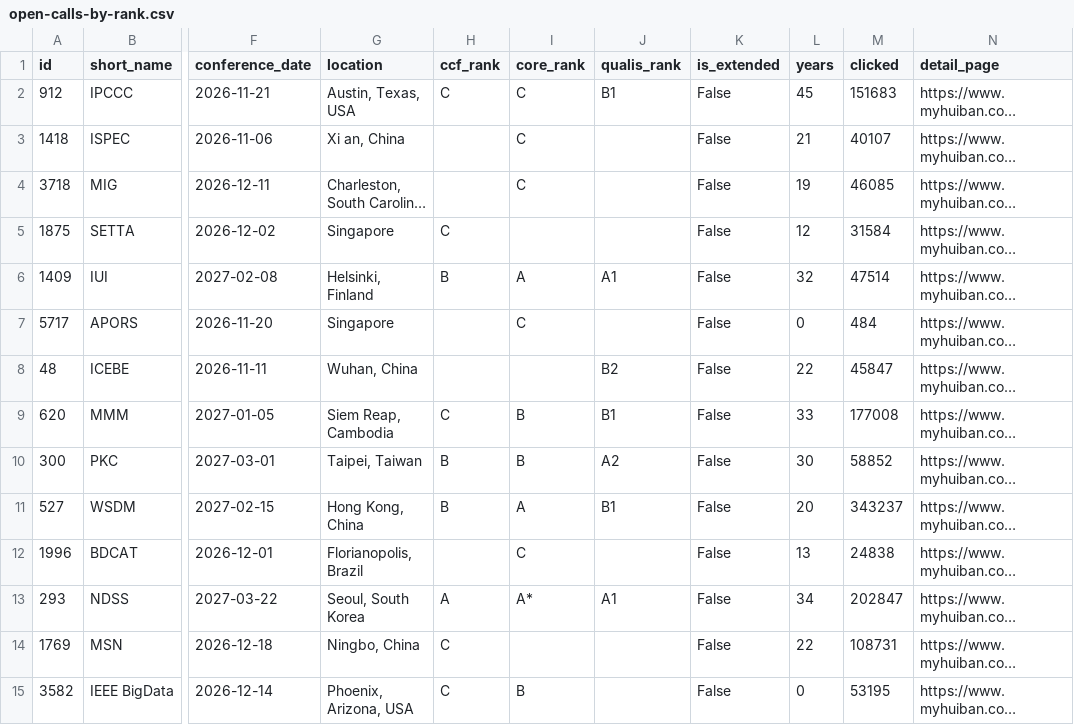
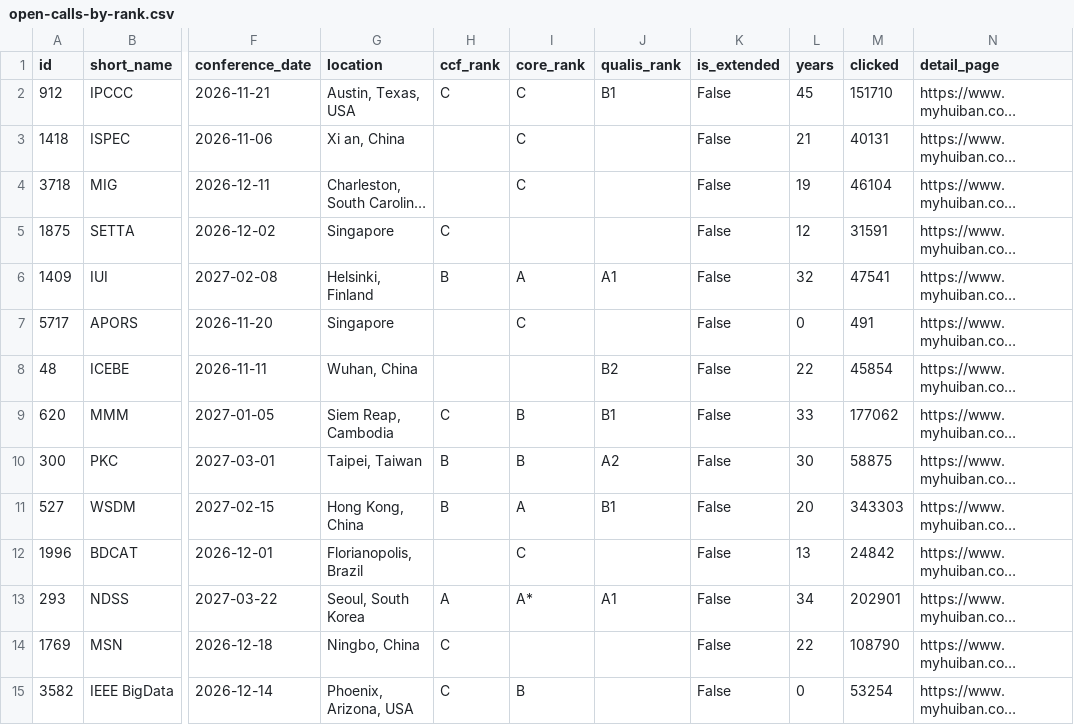
Before and after one commit to sundou82/conference-partner-mcp, a CSV file: data/open-calls-by-rank.csv, drawn as a sheet; only a part is shown, gaps mark what is left out; long unchanged cells end in …; the diff covers the shown part only; the diff names each change by its address in the sheet, - before the commit and + after, or states it on an @@ line.

```diff
--- a/data/open-calls-by-rank.csv
+++ b/data/open-calls-by-rank.csv
-M2 (clicked): 151683
+M2 (clicked): 151710
-M3 (clicked): 40107
+M3 (clicked): 40131
-M4 (clicked): 46085
+M4 (clicked): 46104
-M5 (clicked): 31584
+M5 (clicked): 31591
-M6 (clicked): 47514
+M6 (clicked): 47541
-M7 (clicked): 484
+M7 (clicked): 491
-M8 (clicked): 45847
+M8 (clicked): 45854
-M9 (clicked): 177008
+M9 (clicked): 177062
-M10 (clicked): 58852
+M10 (clicked): 58875
-M11 (clicked): 343237
+M11 (clicked): 343303
-M12 (clicked): 24838
+M12 (clicked): 24842
-M13 (clicked): 202847
+M13 (clicked): 202901
-M14 (clicked): 108731
+M14 (clicked): 108790
-M15 (clicked): 53195
+M15 (clicked): 53254
```
Also changed, not shown: 4 added rows and 118 edited cells elsewhere in this file, data/ccf-conferences.csv, data/core-conferences.csv, 13 other files.
